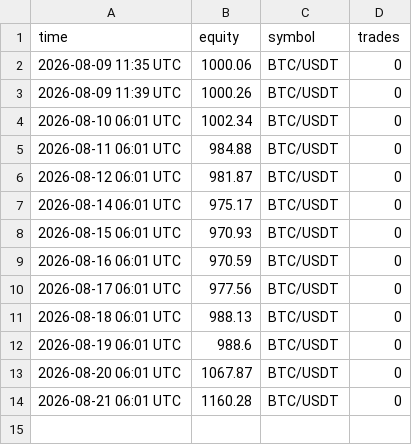
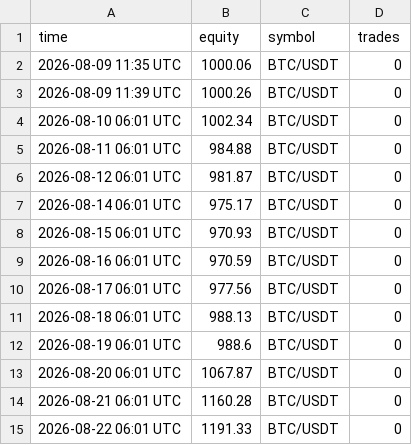
Before and after one commit to megatron-vektorlab/carry-dashboard, a CSV file: data/ml_history.csv, drawn as a sheet.

```diff
--- a/data/ml_history.csv
+++ b/data/ml_history.csv
@@ -14 +14,2 @@ time,equity,symbol,trades
 2026-08-21 06:01 UTC,1160.28,BTC/USDT,0
+2026-08-22 06:01 UTC,1191.33,BTC/USDT,0
```
Also changed, not shown: data/paper_history.csv, 2 other files.
